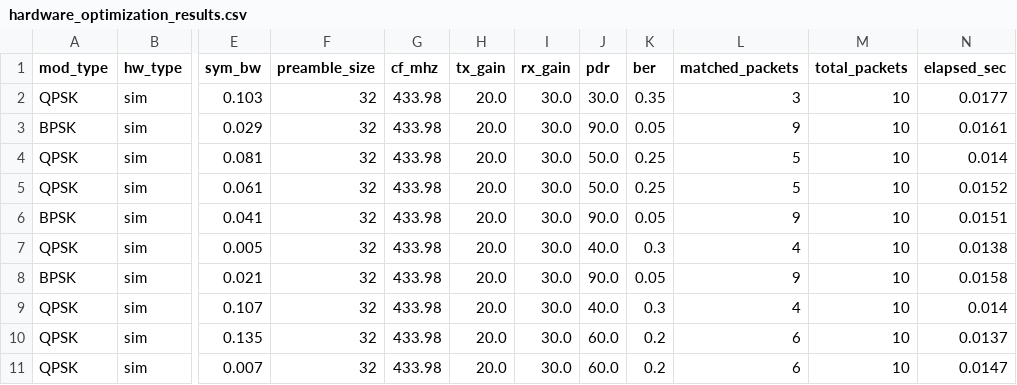
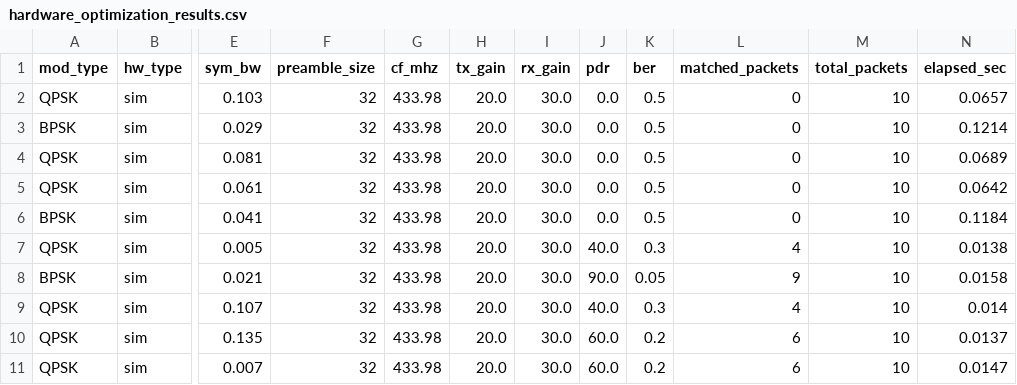
Before and after one commit to MushabNaushad/twowaycomdevice, a CSV file: PHY3/results/hardware_optimization_results.csv, drawn as a sheet; only a part is shown, gaps mark what is left out; the diff names each change by its address in the sheet, - before the commit and + after, or states it on an @@ line.

```diff
--- a/PHY3/results/hardware_optimization_results.csv
+++ b/PHY3/results/hardware_optimization_results.csv
-J2 (pdr): 30.0
+J2 (pdr): 0.0
-K2 (ber): 0.35
+K2 (ber): 0.5
-L2 (matched_packets): 3
+L2 (matched_packets): 0
-N2 (elapsed_sec): 0.0177
+N2 (elapsed_sec): 0.0657
-J3 (pdr): 90.0
+J3 (pdr): 0.0
-K3 (ber): 0.05
+K3 (ber): 0.5
-L3 (matched_packets): 9
+L3 (matched_packets): 0
-N3 (elapsed_sec): 0.0161
+N3 (elapsed_sec): 0.1214
-J4:J5 (pdr): 50.0
+J4:J5 (pdr): 0.0
-K4:K5 (ber): 0.25
+K4:K5 (ber): 0.5
-L4:L5 (matched_packets): 5
+L4:L5 (matched_packets): 0
-N4 (elapsed_sec): 0.014
+N4 (elapsed_sec): 0.0689
-N5 (elapsed_sec): 0.0152
+N5 (elapsed_sec): 0.0642
-J6 (pdr): 90.0
+J6 (pdr): 0.0
-K6 (ber): 0.05
+K6 (ber): 0.5
-L6 (matched_packets): 9
+L6 (matched_packets): 0
-N6 (elapsed_sec): 0.0151
+N6 (elapsed_sec): 0.1184
```
Also changed, not shown: 10 other files.
